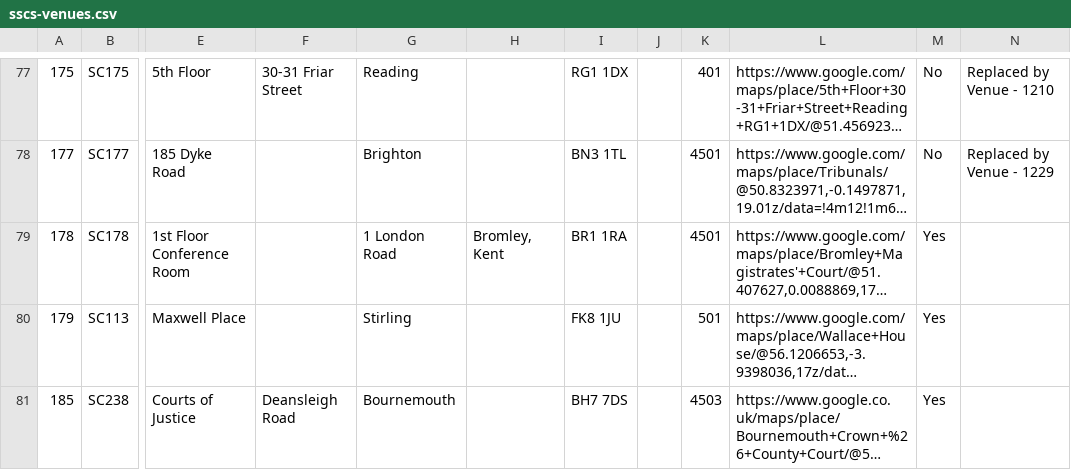
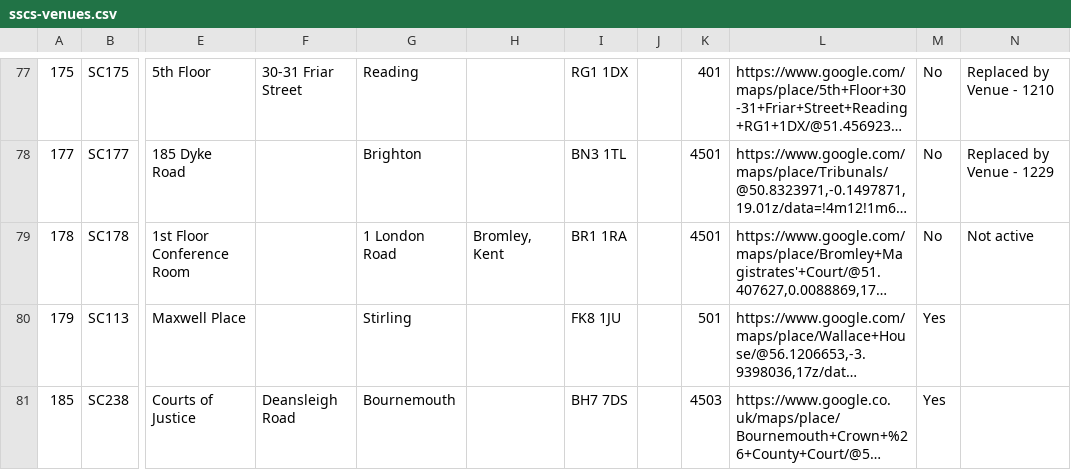
Before and after one commit to hmcts/sscs-common, a CSV file: src/main/resources/reference-data/sscs-venues.csv, drawn as a sheet; only a part is shown, gaps mark what is left out; long unchanged cells end in …; the diff covers the shown part only; the diff names each change by its address in the sheet, - before the commit and + after, or states it on an @@ line.

```diff
--- a/src/main/resources/reference-data/sscs-venues.csv
+++ b/src/main/resources/reference-data/sscs-venues.csv
-M79: Yes
+M79: No
-N79: (empty)
+N79: Not active
```
Also changed, not shown: 50 edited cells elsewhere in this file, 1 other file.
